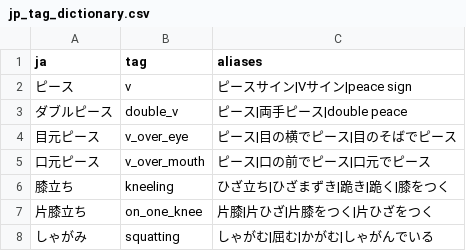
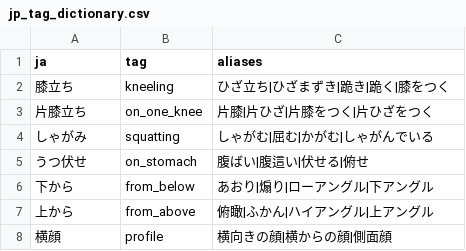
Before and after one commit to dr1610/a1111-sd-webui-jp-tag-assistant, a CSV file: tags/jp_tag_dictionary.csv, drawn as a sheet; only a part is shown; the shorter side is filled out with more unchanged rows; the diff names each change by its address in the sheet, - before the commit and + after, or states it on an @@ line.

Commit message:
Remove peace-specific dictionary override

```diff
--- a/tags/jp_tag_dictionary.csv
+++ b/tags/jp_tag_dictionary.csv
-row 2: ピース | v | ピースサイン|Vサイン|peace sign
-row 3: ダブルピース | double_v | ピース|両手ピース|double peace
-row 4: 目元ピース | v_over_eye | ピース|目の横でピース|目のそばでピース
-row 5: 口元ピース | v_over_mouth | ピース|口の前でピース|口元でピース
```
